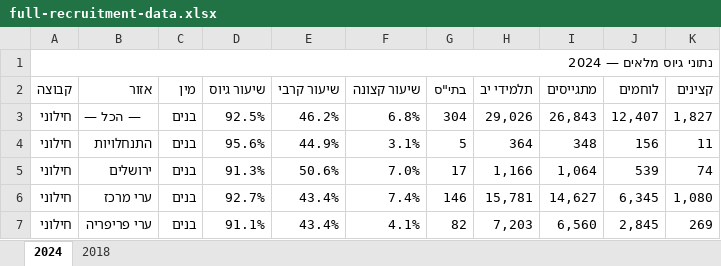
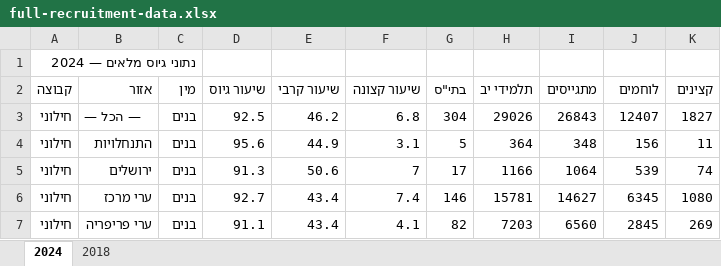
Before and after one commit to AmitayCohen1/recruitment-data, an Excel workbook: public/full-recruitment-data.xlsx, sheet 2024, drawn as a sheet; only a part is shown; values as stored, in another font and other column widths than the file's, no cell formats; removed rows and columns are numbered as before the commit, all else as after; the diff covers the shown part only; the diff names each change by its address in the sheet, - before the commit and + after, or states it on an @@ line.

```diff
--- a/public/full-recruitment-data.xlsx (sheet 2024)
+++ b/public/full-recruitment-data.xlsx (sheet 2024)
-A1:K1 merged
-D3 (שיעור גיוס): 92.5%
+D3 (שיעור גיוס): 92.5
-E3 (שיעור קרבי): 46.2%
+E3 (שיעור קרבי): 46.2
-F3 (שיעור קצונה): 6.8%
+F3 (שיעור קצונה): 6.8
-H3 (תלמידי יב): 29,026
+H3 (תלמידי יב): 29026
-I3 (מתגייסים): 26,843
+I3 (מתגייסים): 26843
-J3 (לוחמים): 12,407
+J3 (לוחמים): 12407
-K3 (קצינים): 1,827
+K3 (קצינים): 1827
-D4 (שיעור גיוס): 95.6%
+D4 (שיעור גיוס): 95.6
-E4 (שיעור קרבי): 44.9%
+E4 (שיעור קרבי): 44.9
-F4 (שיעור קצונה): 3.1%
+F4 (שיעור קצונה): 3.1
-D5 (שיעור גיוס): 91.3%
+D5 (שיעור גיוס): 91.3
-E5 (שיעור קרבי): 50.6%
+E5 (שיעור קרבי): 50.6
-F5 (שיעור קצונה): 7.0%
+F5 (שיעור קצונה): 7
-H5 (תלמידי יב): 1,166
+H5 (תלמידי יב): 1166
-I5 (מתגייסים): 1,064
+I5 (מתגייסים): 1064
-D6 (שיעור גיוס): 92.7%
+D6 (שיעור גיוס): 92.7
-E6:E7 (שיעור קרבי): 43.4%
+E6:E7 (שיעור קרבי): 43.4
-F6 (שיעור קצונה): 7.4%
+F6 (שיעור קצונה): 7.4
-H6 (תלמידי יב): 15,781
+H6 (תלמידי יב): 15781
-I6 (מתגייסים): 14,627
+I6 (מתגייסים): 14627
-J6 (לוחמים): 6,345
+J6 (לוחמים): 6345
-K6 (קצינים): 1,080
+K6 (קצינים): 1080
-D7 (שיעור גיוס): 91.1%
+D7 (שיעור גיוס): 91.1
-F7 (שיעור קצונה): 4.1%
+F7 (שיעור קצונה): 4.1
-H7 (תלמידי יב): 7,203
+H7 (תלמידי יב): 7203
-I7 (מתגייסים): 6,560
+I7 (מתגייסים): 6560
-J7 (לוחמים): 2,845
+J7 (לוחמים): 2845
```
Also changed, not shown: 5 added rows, 7 removed rows, 128 edited cells and merged cells elsewhere in this sheet, sheet 2018, cell formats, נתוני גיוס מלאים.xlsx, 2 other files.
